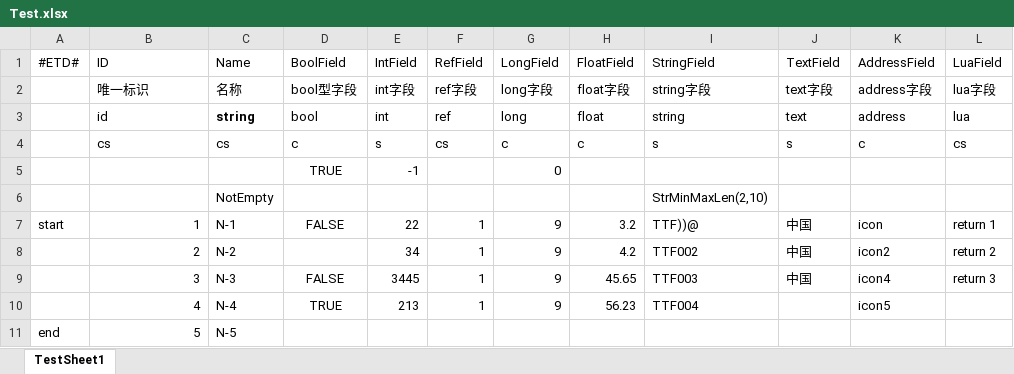
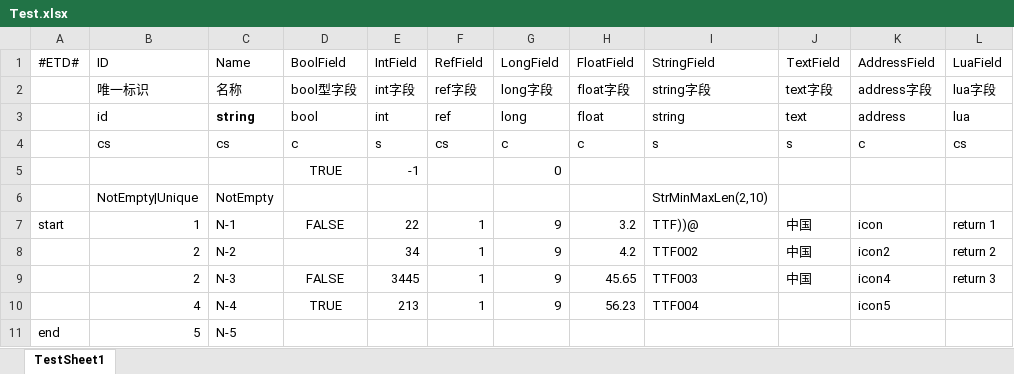
Before and after one commit to liyubin724/DotLuaGameProject, an Excel workbook: GameTools/Config/Test.xlsx, sheet TestSheet1, drawn as a sheet; values as stored, in another font and other column widths than the file's, no borders; the diff names each change by its address in the sheet, - before the commit and + after, or states it on an @@ line.

```diff
--- a/GameTools/Config/Test.xlsx (sheet TestSheet1)
+++ b/GameTools/Config/Test.xlsx (sheet TestSheet1)
-B6 (ID): (empty)
+B6 (ID): NotEmpty|Unique
-B9 (ID): 3
+B9 (ID): 2
```
Also changed, not shown: 4 other files.
